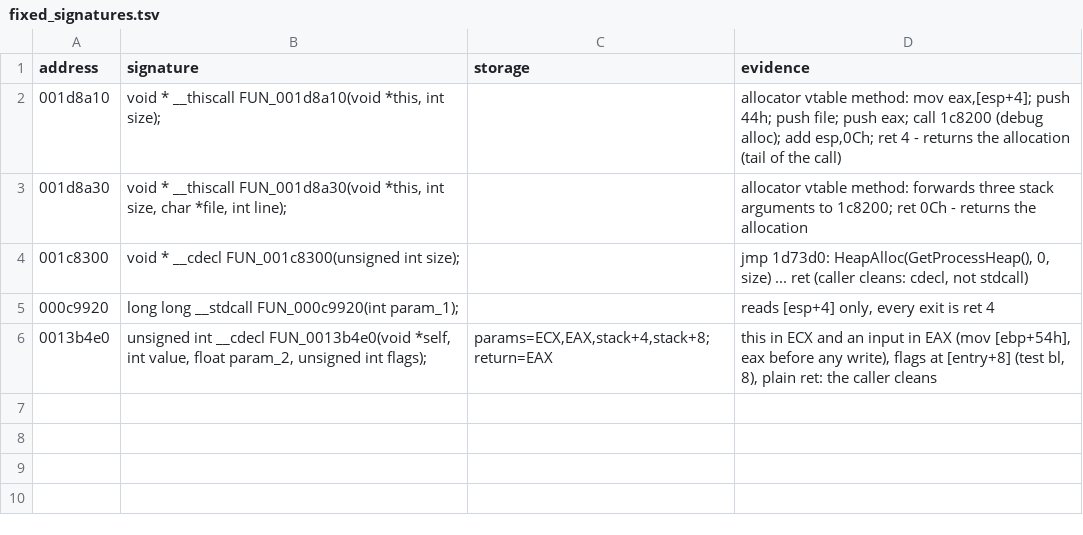
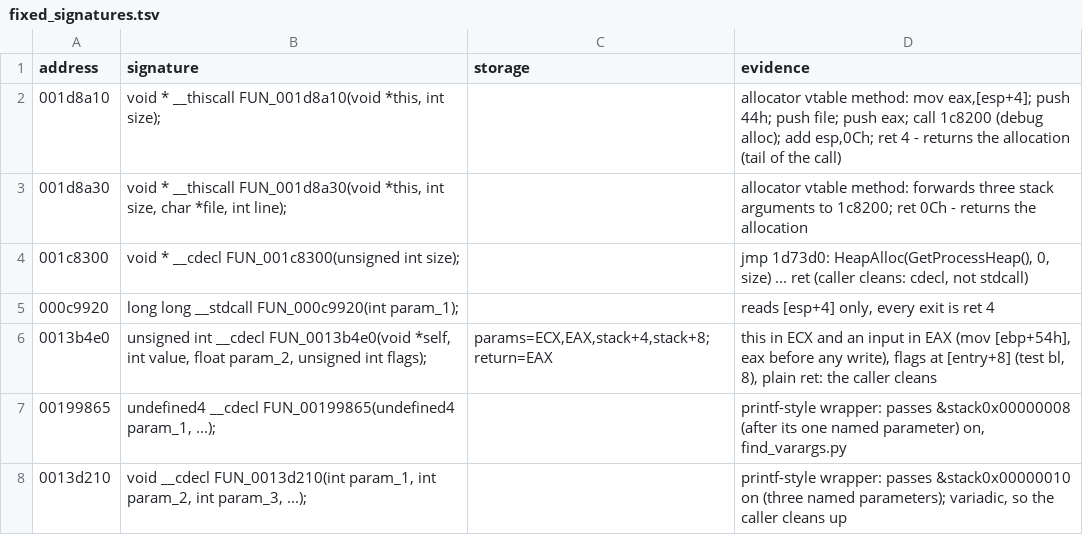
Before and after one commit to BlueOptimist/dra2-recomp, a TSV file: analysis/fixed_signatures.tsv, drawn as a sheet.

Commit message:
Stack purges, indirect callee pops, missing and narrow parameters
Checked against the machine code (llvm-objdump of .text):
- check_purges.py + FixPurges.java: 736 functions whose ret N disagreed
  with their signature get the code's purge (and missing parameters)
- find_indirect_pops.py + ApplyCallOverrides.java: 2,104 calls through
  memory whose callee pops its arguments (ClearCallOverrides.java first)
- find_stack_params.py + AddStackParams.java: undeclared in_stack reads
- find_narrow_params.py + WidenParams.java: params narrower than their slot
- cast dereferences of offset labels are byte offsets (830 sites)
- decompile timeouts: retry, then a reporting stub
- HeapFree skips pointers the heap doesn't own; crash reports list the
  last function entries (-Instrument)

The first menu screen now sets up, updates and is torn down on the next
state change.

```diff
--- a/analysis/fixed_signatures.tsv
+++ b/analysis/fixed_signatures.tsv
@@ -6 +6,3 @@ address	signature	storage	evidence
 0013b4e0	unsigned int __cdecl FUN_0013b4e0(void *self, int value, float param_2, unsigned int flags);	params=ECX,EAX,stack+4,stack+8;return=EAX	this in ECX and an input in EAX (mov [ebp+54h], eax before any write), flags at [entry+8] (test bl, 8), plain ret: the caller cleans
+00199865	undefined4 __cdecl FUN_00199865(undefined4 param_1, ...);		printf-style wrapper: passes &stack0x00000008 (after its one named parameter) on, find_varargs.py
+0013d210	void __cdecl FUN_0013d210(int param_1, int param_2, int param_3, ...);		printf-style wrapper: passes &stack0x00000010 on (three named parameters); variadic, so the caller cleans up
```
Also changed, not shown: analysis/lost_returns.tsv, 22 other files.
